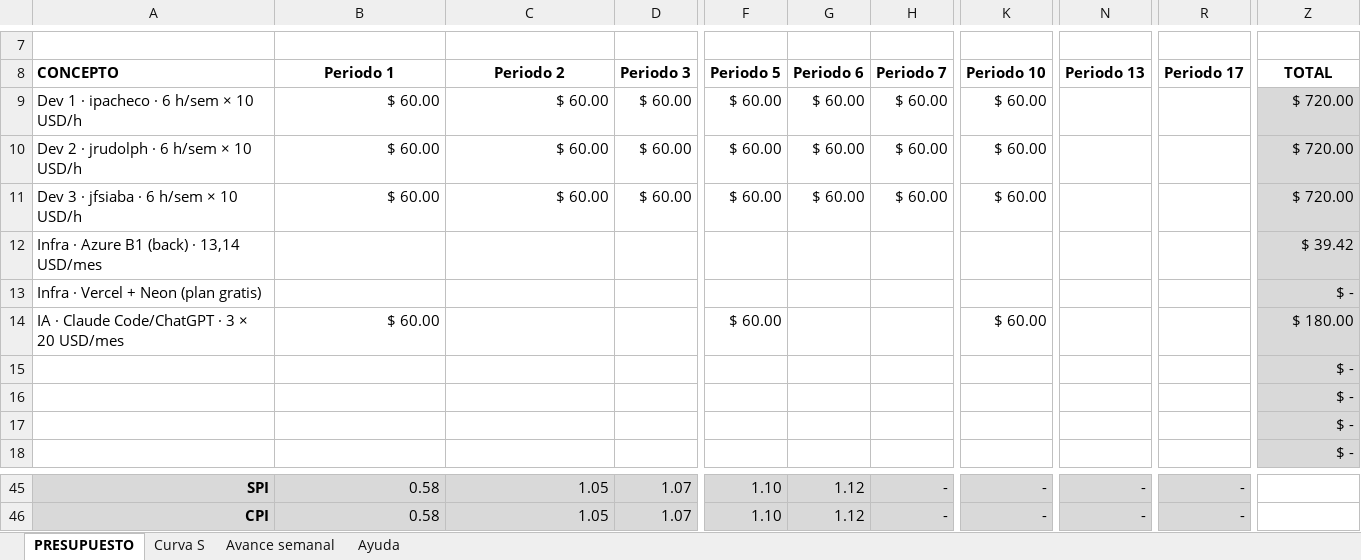
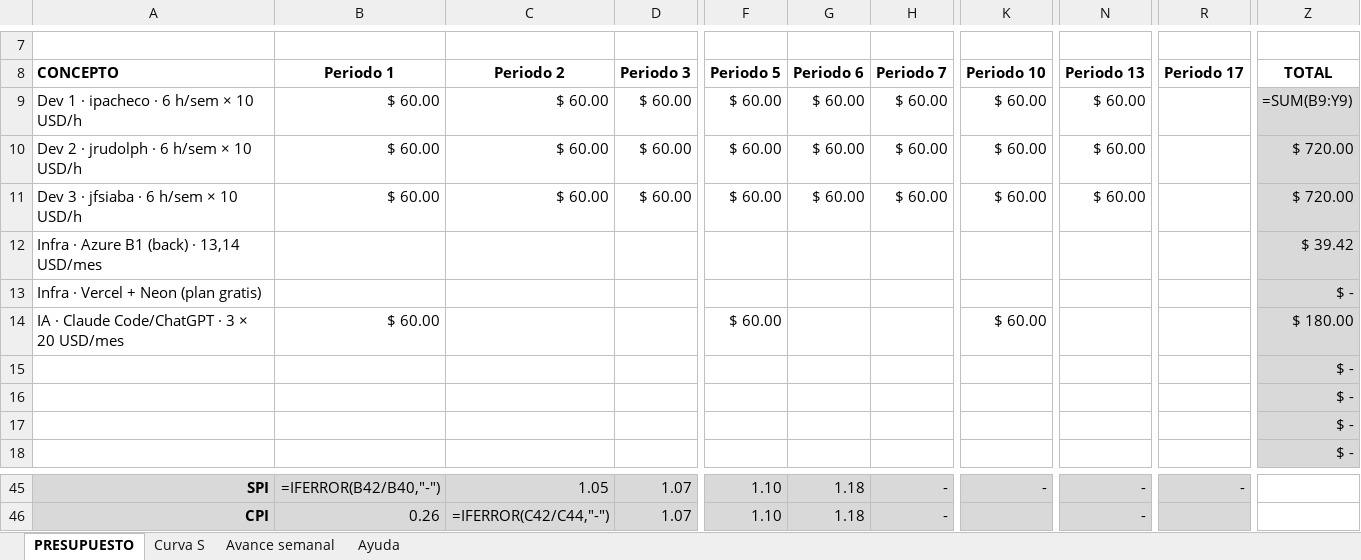
Before and after one commit to SportmatchOrg/sportmatch-linktree, an Excel workbook: outputs/SportMatch - Equipo 11 - EVM y Curva S.xlsx, sheet PRESUPUESTO, drawn as a sheet; only a part is shown, gaps mark what is left out; values as stored, in another font and other column widths than the file's, no borders; formulas without a stored value are shown as written; charts and pictures not drawn; the diff covers the shown part only; the diff names each change by its address in the sheet, - before the commit and + after, or states it on an @@ line.

Commit message:
cambios y correcciones de presupuesto.

```diff
--- a/outputs/SportMatch - Equipo 11 - EVM y Curva S.xlsx (sheet PRESUPUESTO)
+++ b/outputs/SportMatch - Equipo 11 - EVM y Curva S.xlsx (sheet PRESUPUESTO)
-N9:N11 (Periodo 13): (empty)
+N9:N11 (Periodo 13): $ 60.00
-Z9 (TOTAL): $ 720.00
+Z9 (TOTAL): =SUM(B9:Y9)
-B45 (Periodo 1): 0.58
+B45 (Periodo 1): =IFERROR(B42/B40,"-")
-G45:G46 (Periodo 6): 1.12
+G45:G46 (Periodo 6): 1.18
-B46 (Periodo 1): 0.58
+B46 (Periodo 1): 0.26
-C46 (Periodo 2): 1.05
+C46 (Periodo 2): =IFERROR(C42/C44,"-")
-K46 (Periodo 10): -
+K46 (Periodo 10): (empty)
-R46 (Periodo 17): -
+R46 (Periodo 17): (empty)
```
Also changed, not shown: 1 added row, 1 removed row and 30 edited cells elsewhere in this sheet, sheet Curva S, sheet Avance semanal, formulas that keep their value, charts or pictures, 7 other files.
